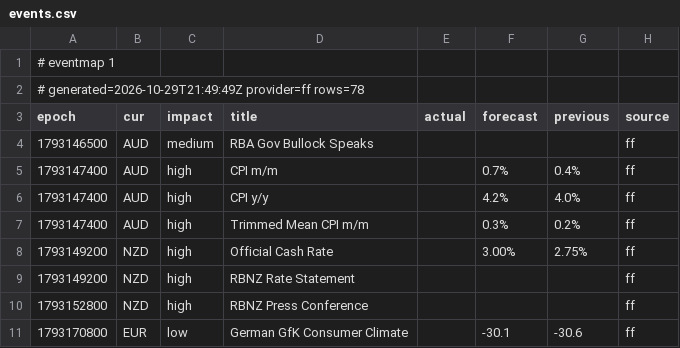
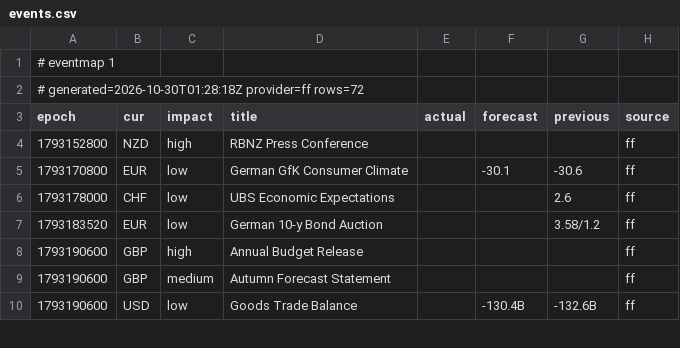
Before and after one commit to excalibur003/eventmap, a CSV file: feed/events.csv, drawn as a sheet; only a part is shown; the shorter side is filled out with more unchanged rows.

Commit message:
feed 2026-10-30T01:28:18Z

```diff
--- a/feed/events.csv
+++ b/feed/events.csv
@@ -1,10 +1,4 @@
 # eventmap 1
-# generated=2026-10-29T21:49:49Z provider=ff rows=78
+# generated=2026-10-30T01:28:18Z provider=ff rows=72
 epoch|cur|impact|title|actual|forecast|previous|source
-1793146500|AUD|medium|RBA Gov Bullock Speaks||||ff
-1793147400|AUD|high|CPI m/m||0.7%|0.4%|ff
-1793147400|AUD|high|CPI y/y||4.2%|4.0%|ff
-1793147400|AUD|high|Trimmed Mean CPI m/m||0.3%|0.2%|ff
-1793149200|NZD|high|Official Cash Rate||3.00%|2.75%|ff
-1793149200|NZD|high|RBNZ Rate Statement||||ff
 1793152800|NZD|high|RBNZ Press Conference||||ff
```
